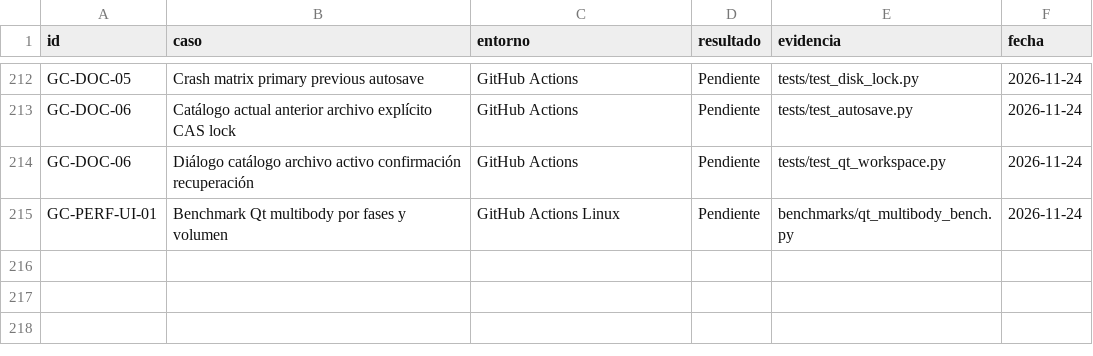
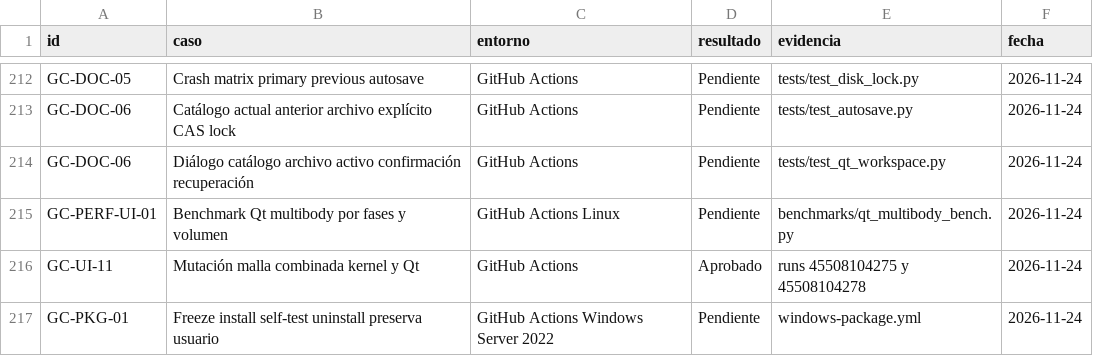
Before and after one commit to JerryblackVe/GooseCad, a CSV file: REGISTRO_PRUEBAS.csv, drawn as a sheet; only a part is shown, gaps mark what is left out; the diff names each change by its address in the sheet, - before the commit and + after, or states it on an @@ line.

Commit message:
GC-PKG-01: build and test Windows x64 installer in ephemeral CI without binary publication

```diff
--- a/REGISTRO_PRUEBAS.csv
+++ b/REGISTRO_PRUEBAS.csv
+row 216: GC-UI-11 | Mutación malla combinada kernel y Qt | GitHub Actions | Aprobado | runs 45508104275 y 45508104278 | 2026-11-24
+row 217: GC-PKG-01 | Freeze install self-test uninstall preserva usuario | GitHub Actions Windows Server 2022 | Pendiente | windows-package.yml | 2026-11-24
```
Also changed, not shown: 16 other files.
